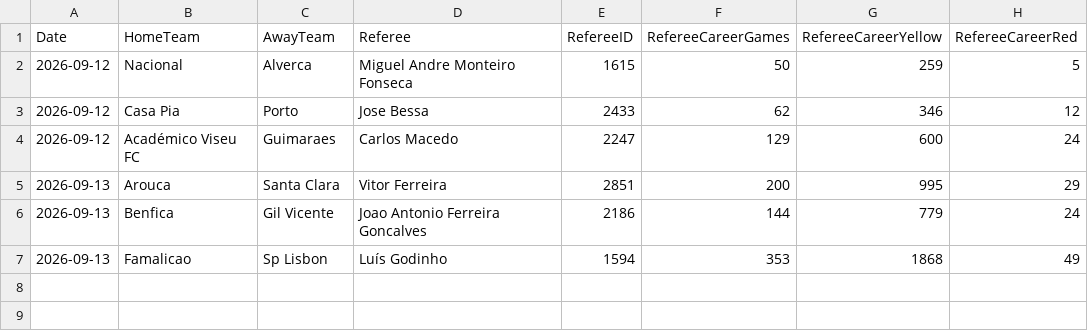
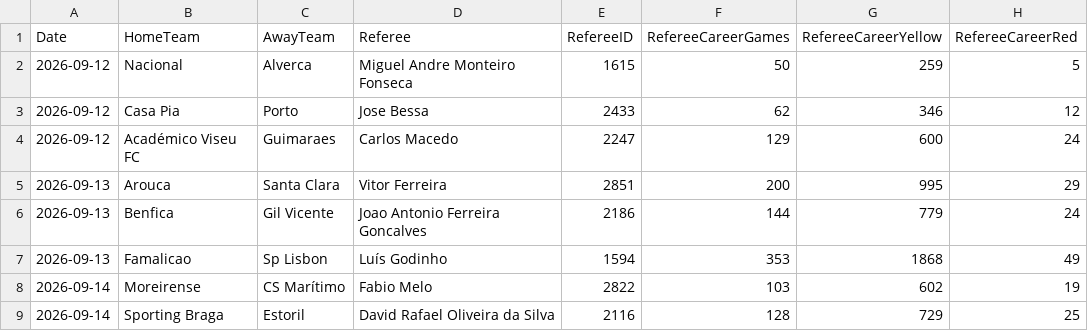
Before and after one commit to gmalbert/portugal-soccer, a CSV file: data_files/referees.csv, drawn as a sheet.

```diff
--- a/data_files/referees.csv
+++ b/data_files/referees.csv
@@ -7 +7,3 @@ Date,HomeTeam,AwayTeam,Referee,RefereeID,RefereeCareerGames,RefereeCareerYellow,
 2026-09-13,Famalicao,Sp Lisbon,Luís Godinho,1594,353,1868,49
+2026-09-14,Moreirense,CS Marítimo,Fabio Melo,2822,103,602,19
+2026-09-14,Sporting Braga,Estoril,David Rafael Oliveira da Silva,2116,128,729,25
```
Also changed, not shown: data_files/odds.csv, data_files/poisson_metrics_history.csv, 16 other files.
